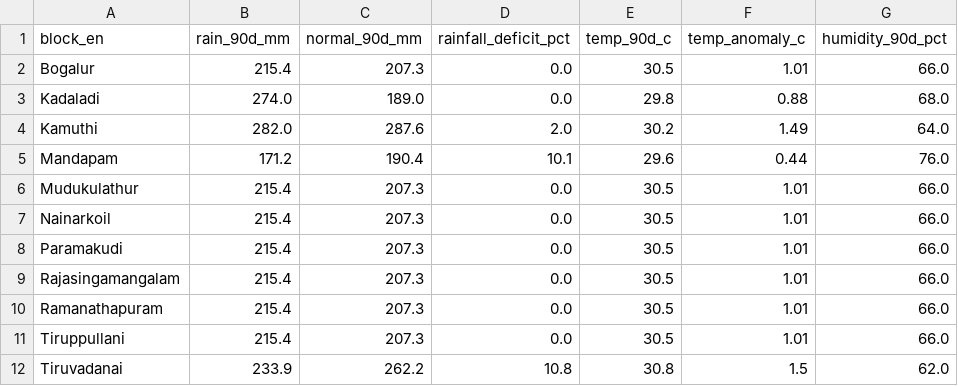
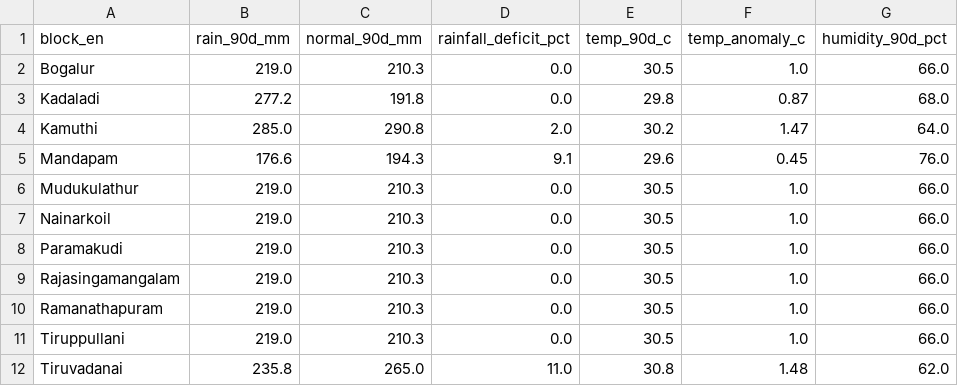
Before and after one commit to mahalaxxx/water-scarcity, a CSV file: data/rainfall.csv, drawn as a sheet.

```diff
--- a/data/rainfall.csv
+++ b/data/rainfall.csv
@@ -1,12 +1,12 @@
 block_en,rain_90d_mm,normal_90d_mm,rainfall_deficit_pct,temp_90d_c,temp_anomaly_c,humidity_90d_pct
-Bogalur,215.4,207.3,0.0,30.5,1.01,66.0
-Kadaladi,274.0,189.0,0.0,29.8,0.88,68.0
-Kamuthi,282.0,287.6,2.0,30.2,1.49,64.0
-Mandapam,171.2,190.4,10.1,29.6,0.44,76.0
-Mudukulathur,215.4,207.3,0.0,30.5,1.01,66.0
-Nainarkoil,215.4,207.3,0.0,30.5,1.01,66.0
-Paramakudi,215.4,207.3,0.0,30.5,1.01,66.0
-Rajasingamangalam,215.4,207.3,0.0,30.5,1.01,66.0
-Ramanathapuram,215.4,207.3,0.0,30.5,1.01,66.0
-Tiruppullani,215.4,207.3,0.0,30.5,1.01,66.0
-Tiruvadanai,233.9,262.2,10.8,30.8,1.5,62.0
+Bogalur,219.0,210.3,0.0,30.5,1.0,66.0
+Kadaladi,277.2,191.8,0.0,29.8,0.87,68.0
+Kamuthi,285.0,290.8,2.0,30.2,1.47,64.0
+Mandapam,176.6,194.3,9.1,29.6,0.45,76.0
+Mudukulathur,219.0,210.3,0.0,30.5,1.0,66.0
+Nainarkoil,219.0,210.3,0.0,30.5,1.0,66.0
+Paramakudi,219.0,210.3,0.0,30.5,1.0,66.0
+Rajasingamangalam,219.0,210.3,0.0,30.5,1.0,66.0
+Ramanathapuram,219.0,210.3,0.0,30.5,1.0,66.0
+Tiruppullani,219.0,210.3,0.0,30.5,1.0,66.0
+Tiruvadanai,235.8,265.0,11.0,30.8,1.48,62.0
```
Also changed, not shown: 2 other files.
